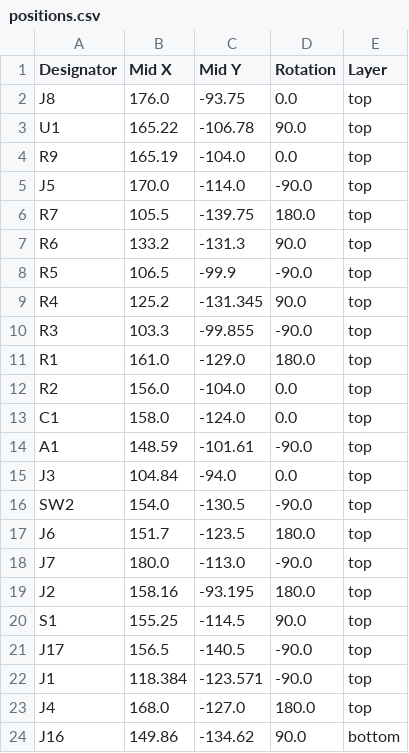
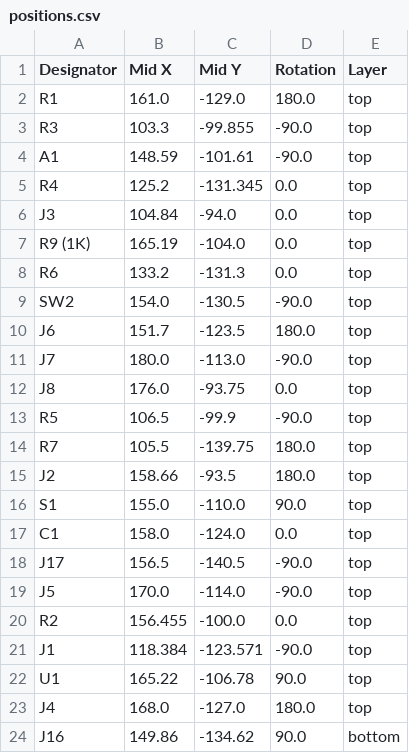
Before and after one commit to JamesM92/ScareBanger, a CSV file: PCB/production/positions.csv, drawn as a sheet.

```diff
--- a/PCB/production/positions.csv
+++ b/PCB/production/positions.csv
@@ -1,16 +1,9 @@
 Designator,Mid X,Mid Y,Rotation,Layer
-J8,176.0,-93.75,0.0,top
-U1,165.22,-106.78,90.0,top
-R9,165.19,-104.0,0.0,top
-J5,170.0,-114.0,-90.0,top
-R7,105.5,-139.75,180.0,top
-R6,133.2,-131.3,90.0,top
-R5,106.5,-99.9,-90.0,top
-R4,125.2,-131.345,90.0,top
+R1,161.0,-129.0,180.0,top
 R3,103.3,-99.855,-90.0,top
-R1,161.0,-129.0,180.0,top
-R2,156.0,-104.0,0.0,top
-C1,158.0,-124.0,0.0,top
 A1,148.59,-101.61,-90.0,top
+R4,125.2,-131.345,0.0,top
 J3,104.84,-94.0,0.0,top
+R9 (1K),165.19,-104.0,0.0,top
+R6,133.2,-131.3,0.0,top
 SW2,154.0,-130.5,-90.0,top
@@ -18,6 +11,13 @@ J6,151.7,-123.5,180.0,top
 J7,180.0,-113.0,-90.0,top
-J2,158.16,-93.195,180.0,top
-S1,155.25,-114.5,90.0,top
+J8,176.0,-93.75,0.0,top
+R5,106.5,-99.9,-90.0,top
+R7,105.5,-139.75,180.0,top
+J2,158.66,-93.5,180.0,top
+S1,155.0,-110.0,90.0,top
+C1,158.0,-124.0,0.0,top
 J17,156.5,-140.5,-90.0,top
+J5,170.0,-114.0,-90.0,top
+R2,156.455,-100.0,0.0,top
 J1,118.384,-123.571,-90.0,top
+U1,165.22,-106.78,90.0,top
 J4,168.0,-127.0,180.0,top
```
Also changed, not shown: PCB/production/bom.csv, 19 other files.
